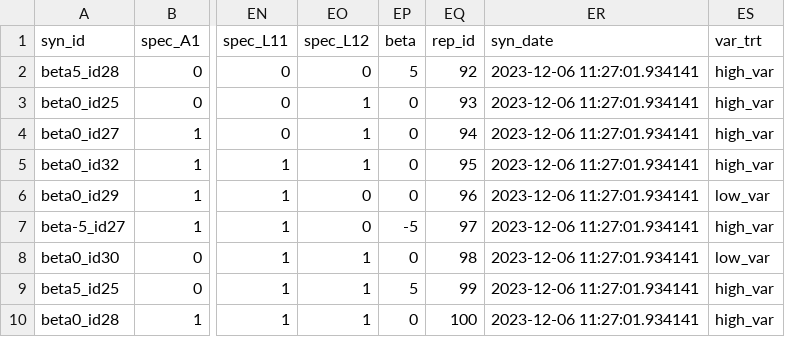
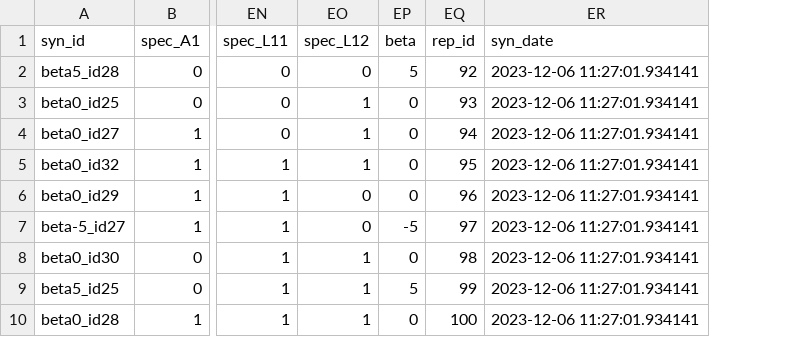
Before and after one commit to vsbpan/spat_1f_noise, a CSV file: raw_data/trt_spectra_meta/Dec_11_week4_trt_spectra_meta.csv, drawn as a sheet; only a part is shown, gaps mark what is left out; the diff names each change by its address in the sheet, - before the commit and + after, or states it on an @@ line.

```diff
--- a/raw_data/trt_spectra_meta/Dec_11_week4_trt_spectra_meta.csv
+++ b/raw_data/trt_spectra_meta/Dec_11_week4_trt_spectra_meta.csv
-column ES (var_trt), rows 2-10: high_var | high_var | high_var | high_var | low_var | high_var | low_var | high_var | high_var
```
Also changed, not shown: raw_data/trt_spectra_meta/Dec_4_week3_trt_spectra_meta.csv, 4 other files.
